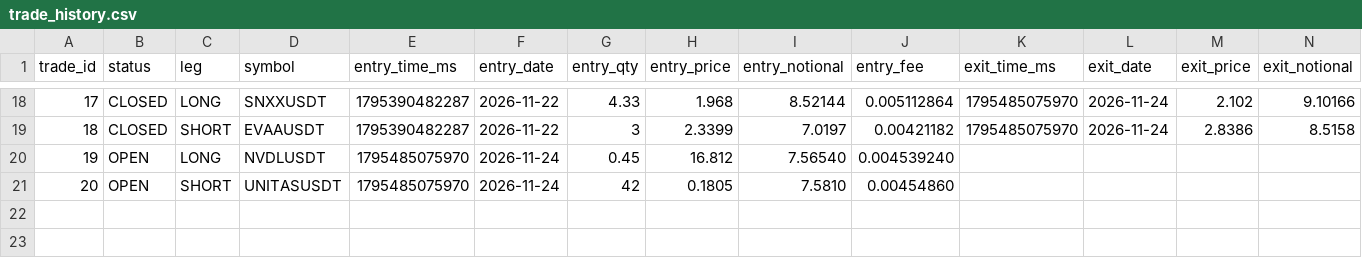
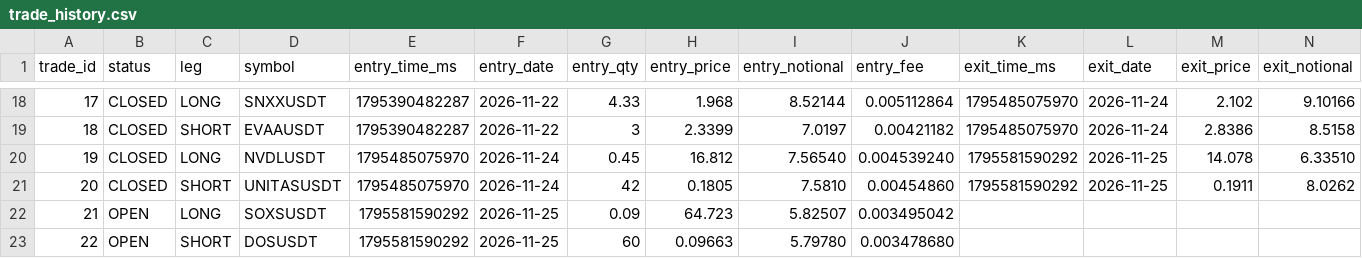
Before and after one commit to takenthatusernameis-collab/CROSS-SECTIONAL-FACTOR-MOMENTUM-STOCKS-VS-MEMES-RELATIVE-PERFORMANCE-QUANTITATIVE-ALGORITHMIC-STRATS, a CSV file: trade_history.csv, drawn as a sheet; only a part is shown, gaps mark what is left out; addresses are those after the commit; rows hold the shown columns only; the diff names each change by its address in the sheet, - before the commit and + after, or states it on an @@ line.

```diff
--- a/trade_history.csv
+++ b/trade_history.csv
+row 20: 19 | CLOSED | LONG | NVDLUSDT | 1795485075970 | 2026-11-24 | 0.45 | 16.812 | 7.56540 | 0.004539240 | 1795581590292 | 2026-11-25 | 14.078 | 6.33510
+row 21: 20 | CLOSED | SHORT | UNITASUSDT | 1795485075970 | 2026-11-24 | 42 | 0.1805 | 7.5810 | 0.00454860 | 1795581590292 | 2026-11-25 | 0.1911 | 8.0262
@@ column A (trade_id) renumbered from row 22 down @@
-D22 (symbol): NVDLUSDT
+D22 (symbol): SOXSUSDT
-E22:E23 (entry_time_ms): 1795485075970
+E22:E23 (entry_time_ms): 1795581590292
-F22:F23 (entry_date): 2026-11-24
+F22:F23 (entry_date): 2026-11-25
-G22 (entry_qty): 0.45
+G22 (entry_qty): 0.09
-H22 (entry_price): 16.812
+H22 (entry_price): 64.723
-I22 (entry_notional): 7.56540
+I22 (entry_notional): 5.82507
-J22 (entry_fee): 0.004539240
+J22 (entry_fee): 0.003495042
-D23 (symbol): UNITASUSDT
+D23 (symbol): DOSUSDT
-G23 (entry_qty): 42
+G23 (entry_qty): 60
-H23 (entry_price): 0.1805
+H23 (entry_price): 0.09663
-I23 (entry_notional): 7.5810
+I23 (entry_notional): 5.79780
-J23 (entry_fee): 0.00454860
+J23 (entry_fee): 0.003478680
```
Also changed, not shown: daily_equity.csv, equity_curve.csv, 4 other files.
